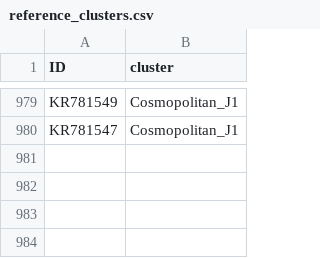
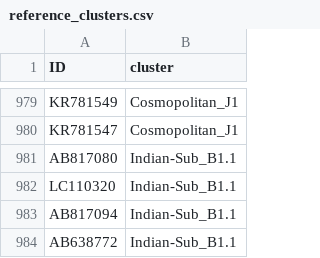
Before and after one commit to KathrynCampbell/MADDOG, a CSV file: inst/extdata/References/RABV/reference_clusters.csv, drawn as a sheet; only a part is shown, gaps mark what is left out; the diff names each change by its address in the sheet, - before the commit and + after, or states it on an @@ line.

Commit message:
Update indian lineage reference

```diff
--- a/inst/extdata/References/RABV/reference_clusters.csv
+++ b/inst/extdata/References/RABV/reference_clusters.csv
+row 981: AB817080 | Indian-Sub_B1.1
+row 982: LC110320 | Indian-Sub_B1.1
+row 983: AB817094 | Indian-Sub_B1.1
+row 984: AB638772 | Indian-Sub_B1.1
```
Also changed, not shown: inst/extdata/References/RABV/lineage_info.csv, 2 other files.
